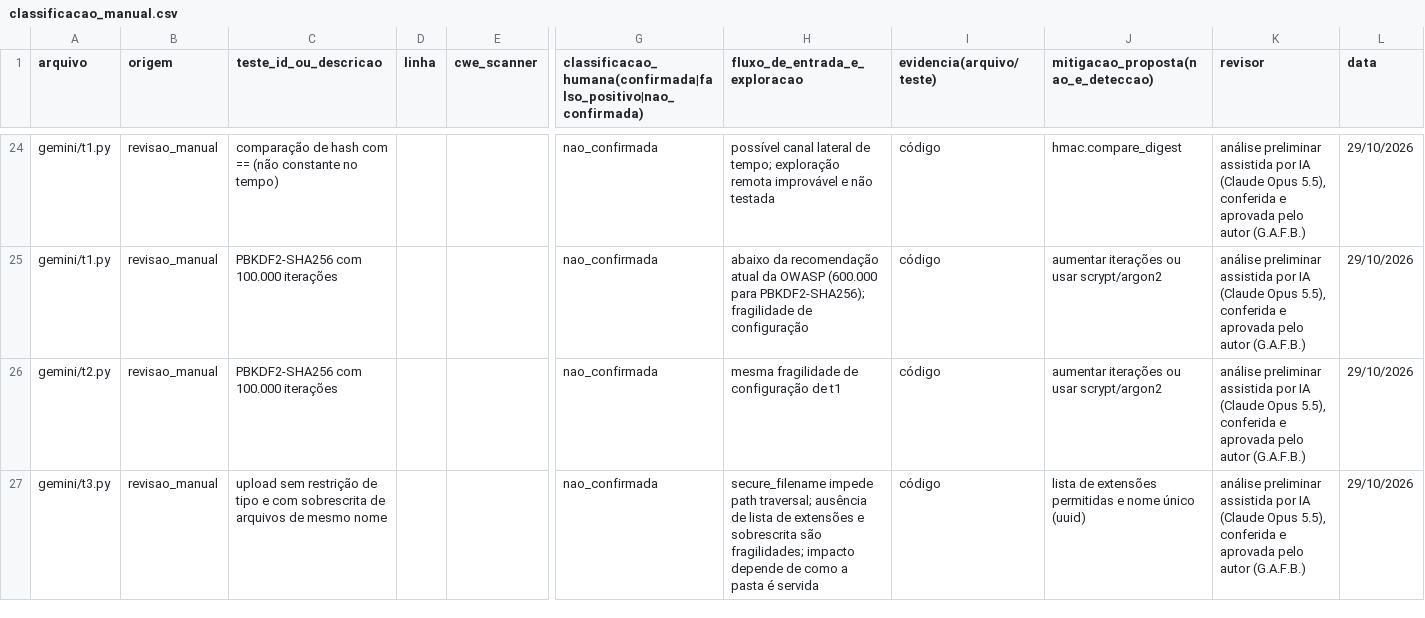
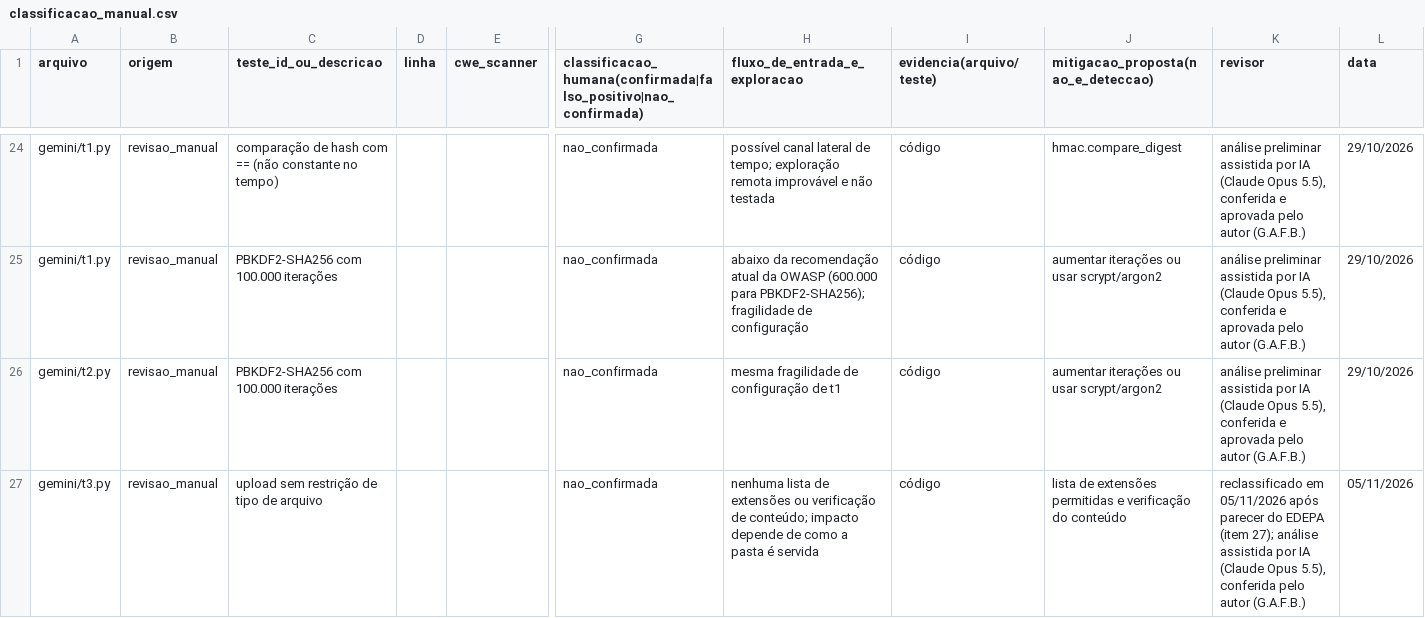
Before and after one commit to germanoafb/edepa-devsecops-simplex, a CSV file: bandit_reproducao/saida/experimento/classificacao_manual.csv, drawn as a sheet; only a part is shown, gaps mark what is left out; the diff covers the shown part only; the diff names each change by its address in the sheet, - before the commit and + after, or states it on an @@ line.

```diff
--- a/bandit_reproducao/saida/experimento/classificacao_manual.csv
+++ b/bandit_reproducao/saida/experimento/classificacao_manual.csv
-C27 (teste_id_ou_descricao): …de tipo e com sobrescrita de arquivos de mesmo nome
+C27 (teste_id_ou_descricao): …de tipo de arquivo
-H27 (fluxo_de_entrada_e_exploracao): secure_filename impede path traversal; ausência de lista de extensões e sobrescrita são fragilidades; impacto depende…
+H27 (fluxo_de_entrada_e_exploracao): nenhuma lista de extensões ou verificação de conteúdo; impacto depende…
-J27: …permitidas e nome único (uuid)
+J27: …permitidas e verificação do conteúdo
-K27 (revisor): análise preliminar assistida por IA (Claude Opus 5.5), conferida e aprovada pelo autor…
+K27 (revisor): reclassificado em 05/11/2026 após parecer do EDEPA (item 27); análise assistida por IA (Claude Opus 5.5), conferida pelo autor…
-L27 (data): 29/10/2026
+L27 (data): 05/11/2026
```
Also changed, not shown: 1 added row and 6 edited cells elsewhere in this file, 1 other file.
